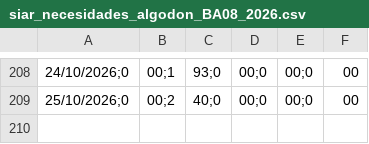
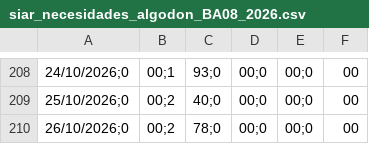
Before and after one commit to AdrianPL15/tfm-regadio-dss, a CSV file: data/external/siar_necesidades_algodon_BA08_2026.csv, drawn as a sheet; only a part is shown, gaps mark what is left out; the diff names each change by its address in the sheet, - before the commit and + after, or states it on an @@ line.

```diff
--- a/data/external/siar_necesidades_algodon_BA08_2026.csv
+++ b/data/external/siar_necesidades_algodon_BA08_2026.csv
+row 210: 26/10/2026;0 | 00;2 | 78;0 | 00;0 | 00;0 | 00
```
Also changed, not shown: data/external/siar_necesidades_alcachofa_BA08_2026.csv, data/external/siar_necesidades_alfalfa_Z06_2026.csv, 9 other files.
